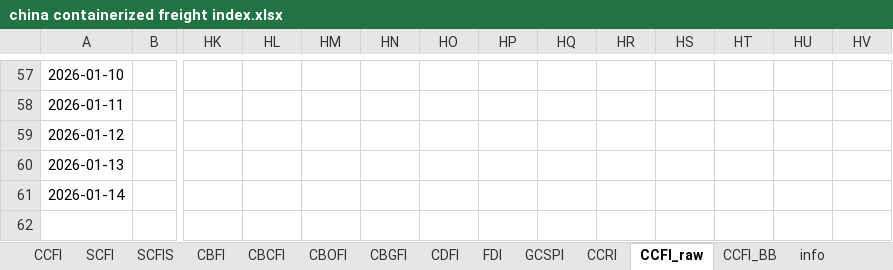
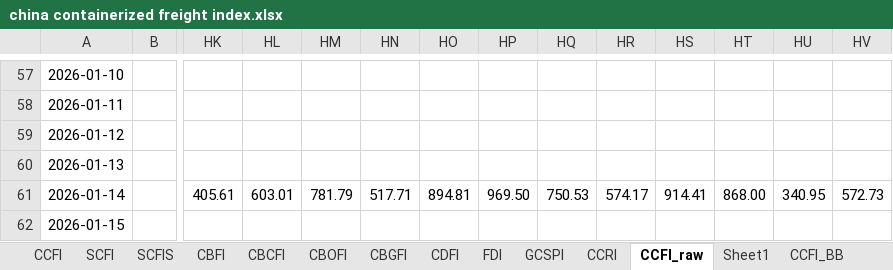
Before and after one commit to Tommylee1013/AlternativeData, an Excel workbook: data/freight/china containerized freight index.xlsx, sheet CCFI_raw, drawn as a sheet; only a part is shown, gaps mark what is left out; values as stored, in another font and other column widths than the file's, no borders; rows hold the shown columns only; the diff names each change by its address in the sheet, - before the commit and + after, or states it on an @@ line.

```diff
--- a/data/freight/china containerized freight index.xlsx (sheet CCFI_raw)
+++ b/data/freight/china containerized freight index.xlsx (sheet CCFI_raw)
+sheet tab: Sheet1
-HK61: (empty)
+HK61: 405.61
-HL61: (empty)
+HL61: 603.01
-HM61: (empty)
+HM61: 781.79
-HN61: (empty)
+HN61: 517.71
-HO61: (empty)
+HO61: 894.81
-HP61: (empty)
+HP61: 969.50
-HQ61: (empty)
+HQ61: 750.53
-HR61: (empty)
+HR61: 574.17
-HS61: (empty)
+HS61: 914.41
-HT61: (empty)
+HT61: 868.00
-HU61: (empty)
+HU61: 340.95
-HV61: (empty)
+HV61: 572.73
+row 62: 2026-01-15
```
